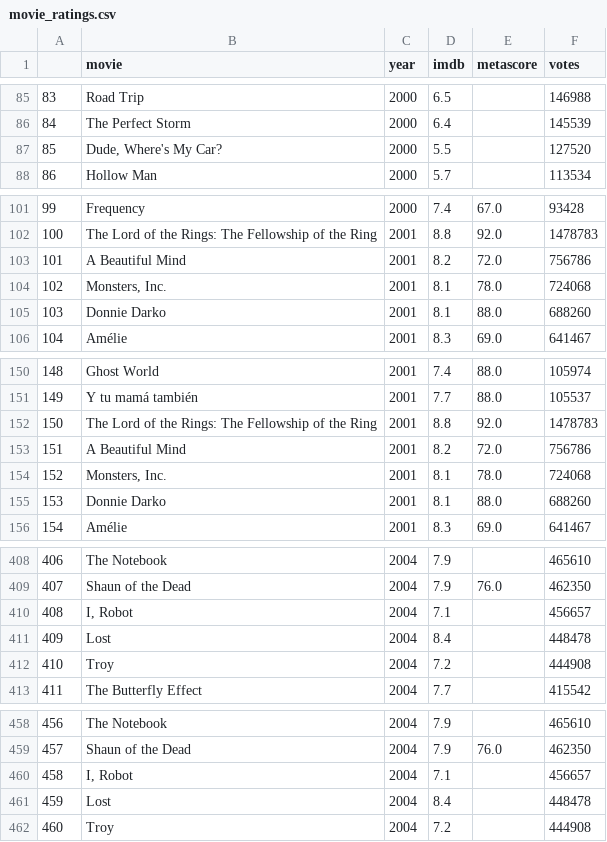
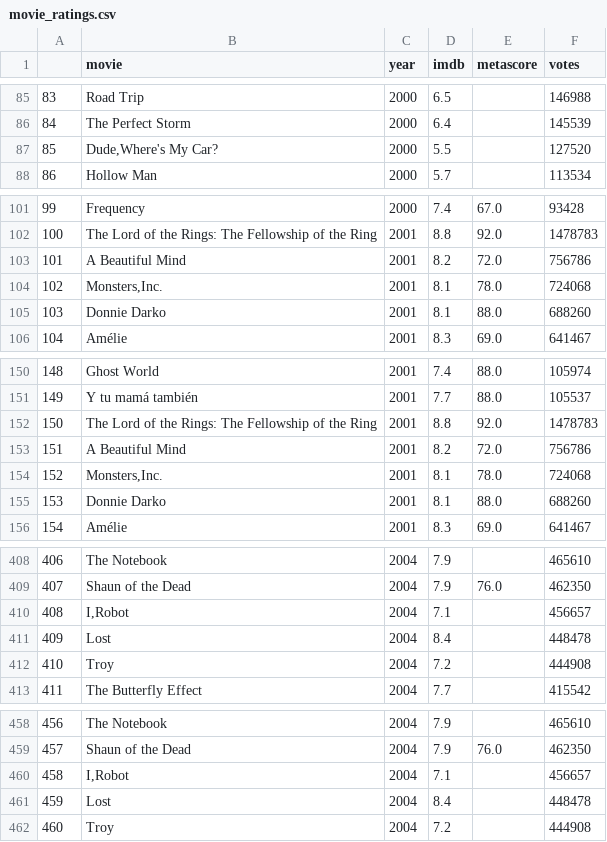
Before and after one commit to jm55/CSMODEL, a CSV file: Project 2/Miner - MiguelEscalona/movie_ratings.csv, drawn as a sheet; only a part is shown, gaps mark what is left out; the diff covers the shown part only.

Commit message:
Added notebook structure and cleaned up movie_ratings

```diff
--- a/Project 2/Miner - MiguelEscalona/movie_ratings.csv
+++ b/Project 2/Miner - MiguelEscalona/movie_ratings.csv
@@ -86,3 +86,3 @@
 84,The Perfect Storm,2000,6.4,,145539
-85,"Dude, Where's My Car?",2000,5.5,,127520
+85,"Dude,Where's My Car?",2000,5.5,,127520
 86,Hollow Man,2000,5.7,,113534
@@ -103,3 +103,3 @@
 101,A Beautiful Mind,2001,8.2,72.0,756786
-102,"Monsters, Inc.",2001,8.1,78.0,724068
+102,"Monsters,Inc.",2001,8.1,78.0,724068
 103,Donnie Darko,2001,8.1,88.0,688260
@@ -153,3 +153,3 @@
 151,A Beautiful Mind,2001,8.2,72.0,756786
-152,"Monsters, Inc.",2001,8.1,78.0,724068
+152,"Monsters,Inc.",2001,8.1,78.0,724068
 153,Donnie Darko,2001,8.1,88.0,688260
@@ -409,3 +409,3 @@
 407,Shaun of the Dead,2004,7.9,76.0,462350
-408,"I, Robot",2004,7.1,,456657
+408,"I,Robot",2004,7.1,,456657
 409,Lost,2004,8.4,,448478
@@ -459,3 +459,3 @@
 457,Shaun of the Dead,2004,7.9,76.0,462350
-458,"I, Robot",2004,7.1,,456657
+458,"I,Robot",2004,7.1,,456657
 459,Lost,2004,8.4,,448478
```
Also changed, not shown: 15 edited cells elsewhere in this file, Project 2/movie_ratings.csv, 1 other file.
